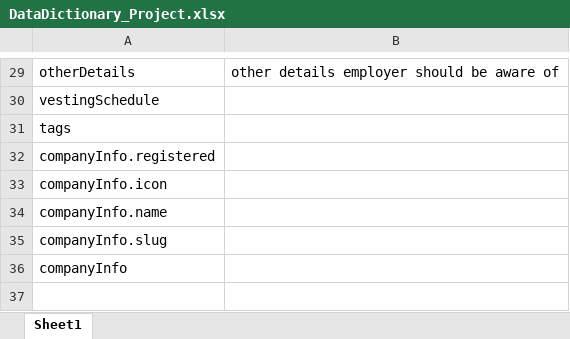
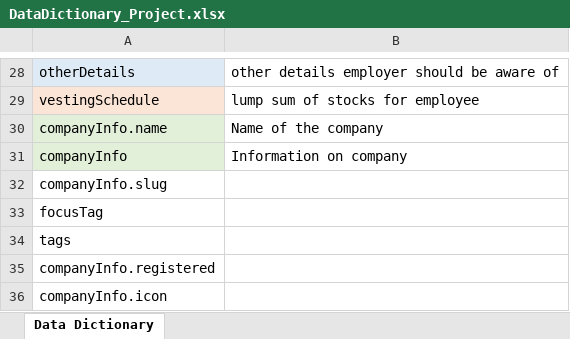
Before and after one commit to David800823/Data_Analyst_Job, an Excel workbook: DataDictionary_Project.xlsx, sheet Data Dictionary, drawn as a sheet; only a part is shown, gaps mark what is left out; values as stored, in another font and other column widths than the file's, no borders; conditional formats not drawn; removed rows and columns are numbered as before the commit, all else as after; the diff covers the shown part only; the diff names each change by its address in the sheet, - before the commit and + after, or states it on an @@ line.

```diff
--- a/DataDictionary_Project.xlsx (sheet Data Dictionary)
+++ b/DataDictionary_Project.xlsx (sheet Data Dictionary)
-sheet tab: Sheet1
+sheet tab: Data Dictionary
-A28 fill: none
+A28 fill: #DEEBF7
-A29 fill: none
+A29 fill: #FBE5D6
-B29: (empty)
+B29: lump sum of stocks for employee
+row 30: companyInfo.name | Name of the company
+row 31: companyInfo | Information on company
@@ row 35 moved to row 32: companyInfo.slug @@
@@ row 6 moved to row 33: focusTag @@
-row 34: companyInfo.name
-row 36: companyInfo
```
Also changed, not shown: 5 edited cells, cell formats and merged cells elsewhere in this sheet, 1 other file.
